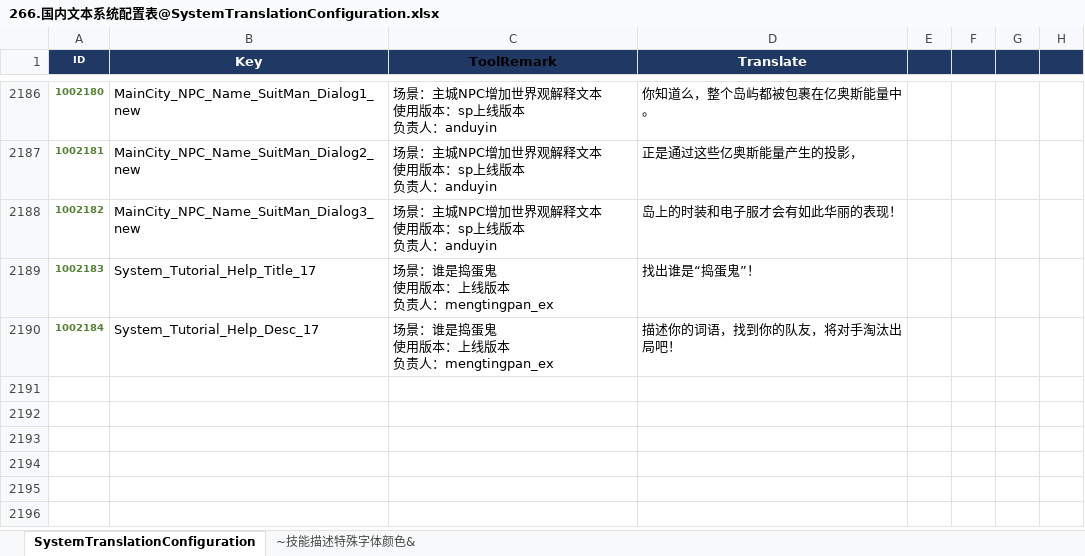
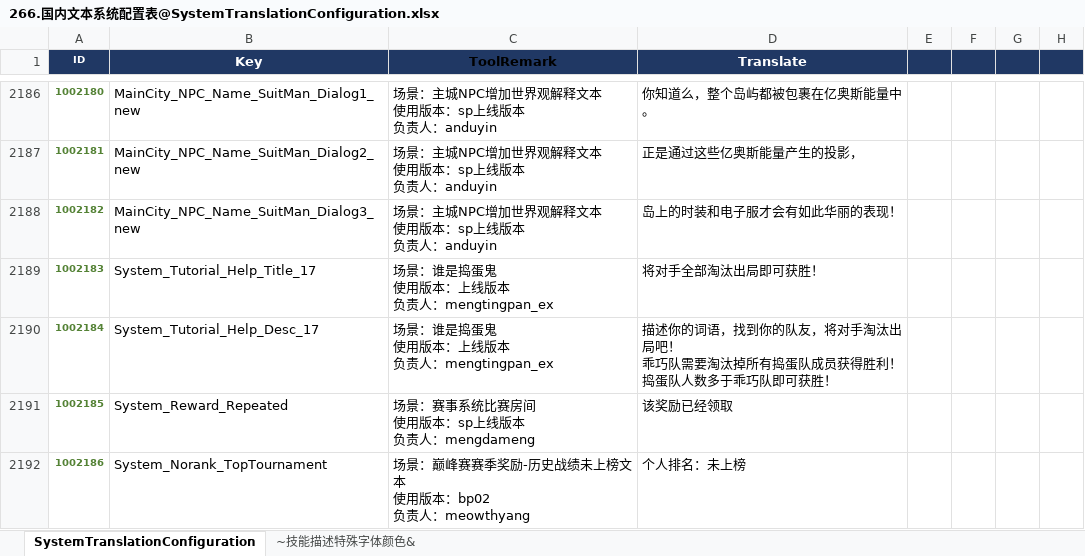
Before and after one commit to sorryzcc/MainlandTrunksensitiveResults, an Excel workbook: 266.国内文本系统配置表@SystemTranslationConfiguration.xlsx, sheet SystemTranslationConfiguration, drawn as a sheet; only a part is shown, gaps mark what is left out; values as stored, in another font and other column widths than the file's, no borders; charts and pictures and conditional formats not drawn; ↵ is a line break in a cell; the diff covers the shown part only; the diff names each change by its address in the sheet, - before the commit and + after, or states it on an @@ line.

```diff
--- a/266.国内文本系统配置表@SystemTranslationConfiguration.xlsx (sheet SystemTranslationConfiguration)
+++ b/266.国内文本系统配置表@SystemTranslationConfiguration.xlsx (sheet SystemTranslationConfiguration)
-D2189 (Translate): 找出谁是“捣蛋鬼”！
+D2189 (Translate): 将对手全部淘汰出局即可获胜！
-D2190 (Translate): 描述你的词语，找到你的队友，将对手淘汰出局吧！
+D2190 (Translate): 描述你的词语，找到你的队友，将对手淘汰出局吧！ ↵ 乖巧队需要淘汰掉所有捣蛋队成员获得胜利！ ↵ 捣蛋队人数多于乖巧队即可获胜！
+row 2191: 1002185 | System_Reward_Repeated | 场景：赛事系统比赛房间 ↵ 使用版本：sp上线版本 ↵ 负责人：mengdameng | 该奖励已经领取
+row 2192: 1002186 | System_Norank_TopTournament | 场景：巅峰赛赛季奖励-历史战绩未上榜文本 ↵ 使用版本：bp02 ↵ 负责人：meowthyang | 个人排名：未上榜
```
Also changed, not shown: 3 added rows and 20 edited cells elsewhere in this sheet, 266.国内文本关卡配置表@MapTranslationConfiguration.xlsx, 266.国内文本战斗配置表@BattleTranslationConfiguration.xlsx, 9 other files.
